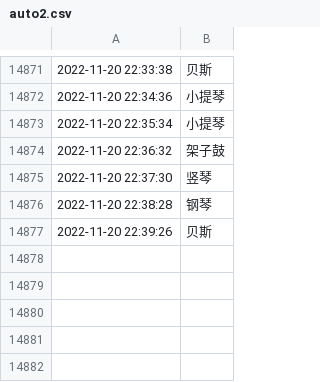
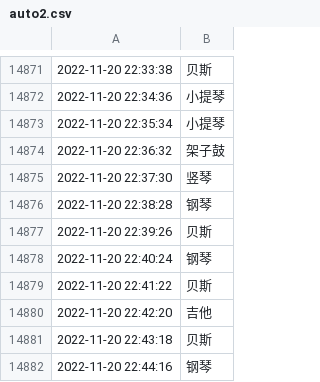
Before and after one commit to tsaijamey/yammi_utils, a CSV file: qqmusic/auto2.csv, drawn as a sheet; only a part is shown, gaps mark what is left out; the diff names each change by its address in the sheet, - before the commit and + after, or states it on an @@ line.

```diff
--- a/qqmusic/auto2.csv
+++ b/qqmusic/auto2.csv
+row 14878: 2022-11-20 22:40:24 | 钢琴
+row 14879: 2022-11-20 22:41:22 | 贝斯
+row 14880: 2022-11-20 22:42:20 | 吉他
+row 14881: 2022-11-20 22:43:18 | 贝斯
+row 14882: 2022-11-20 22:44:16 | 钢琴
```
Also changed, not shown: 1 other file.
